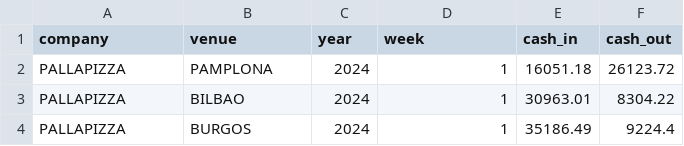
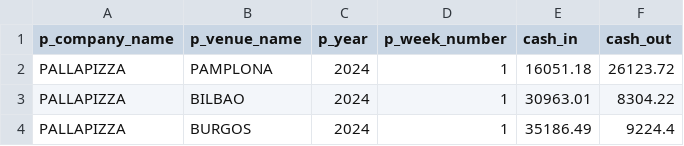
Before and after one commit to LordAmadeus1/botpress_sql_backend, a CSV file: data/synthetic_cash_flow.csv, drawn as a sheet; only a part is shown.

Commit message:
Update synthetic_cash_flow.csv

```diff
--- a/data/synthetic_cash_flow.csv
+++ b/data/synthetic_cash_flow.csv
@@ -1,2 +1,2 @@
-company,venue,year,week,cash_in,cash_out
+p_company_name,p_venue_name,p_year,p_week_number,cash_in,cash_out
 PALLAPIZZA,PAMPLONA,2024,1,16051.18,26123.72
```
